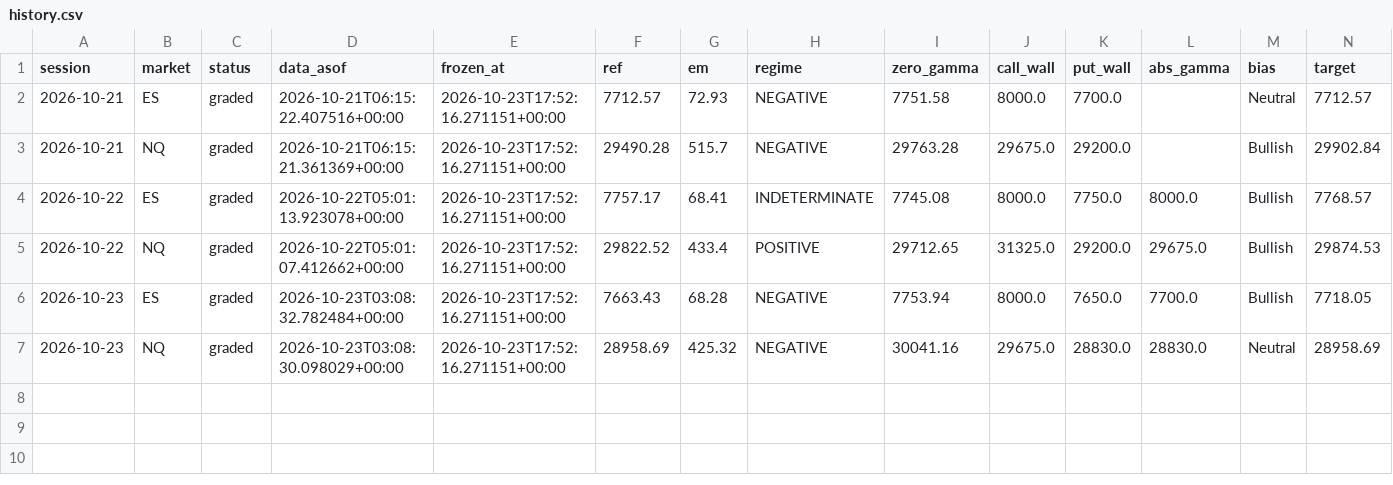
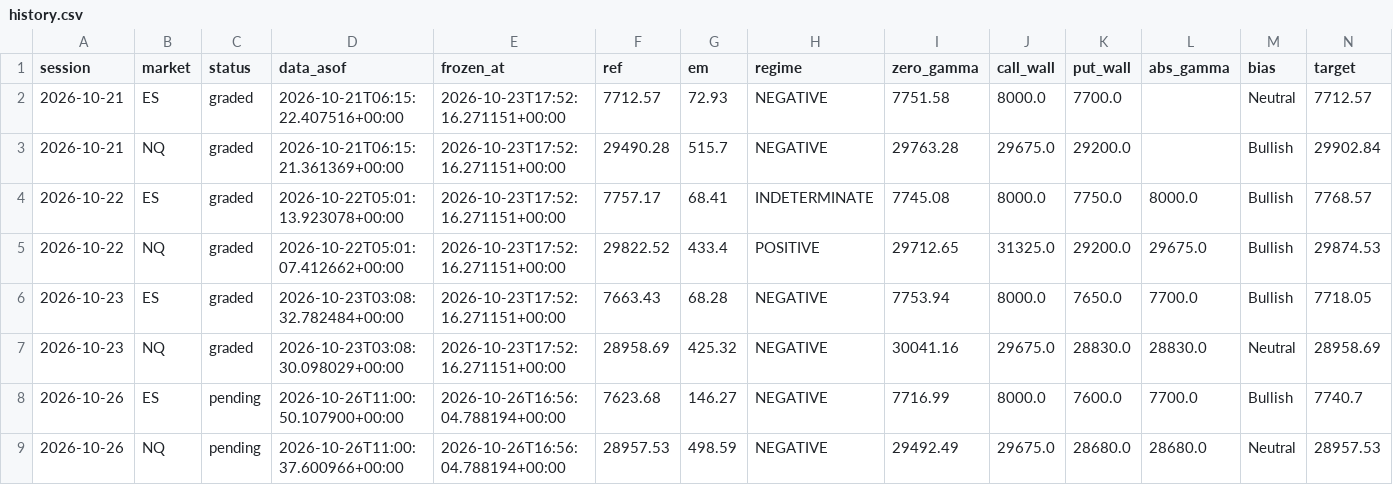
Before and after one commit to WSEVwevx/gex-pro, a CSV file: history.csv, drawn as a sheet; only a part is shown; rows hold the shown columns only; the diff names each change by its address in the sheet, - before the commit and + after, or states it on an @@ line.

```diff
--- a/history.csv
+++ b/history.csv
+row 8: 2026-10-26 | ES | pending | 2026-10-26T11:00:50.107900+00:00 | 2026-10-26T16:56:04.788194+00:00 | 7623.68 | 146.27 | NEGATIVE | 7716.99 | 8000.0 | 7600.0 | 7700.0 | Bullish | 7740.7
+row 9: 2026-10-26 | NQ | pending | 2026-10-26T11:00:37.600966+00:00 | 2026-10-26T16:56:04.788194+00:00 | 28957.53 | 498.59 | NEGATIVE | 29492.49 | 29675.0 | 28680.0 | 28680.0 | Neutral | 28957.53
```
Also changed, not shown: 2 other files.
